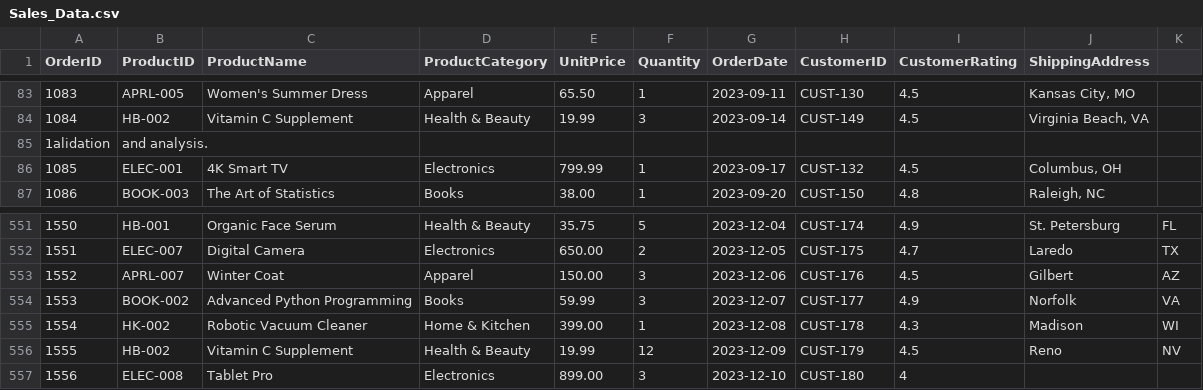
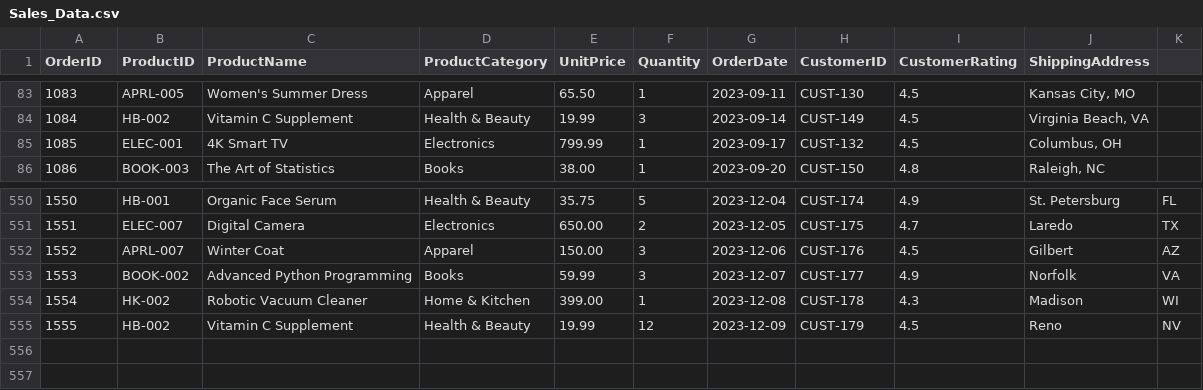
Before and after one commit to Intern-Byte/IB_Datasets, a CSV file: Sales_Data.csv, drawn as a sheet; only a part is shown, gaps mark what is left out.

Commit message:
Update Sales_Data.csv

```diff
--- a/Sales_Data.csv
+++ b/Sales_Data.csv
@@ -84,3 +84,2 @@ OrderID,ProductID,ProductName,ProductCategory,UnitPrice,Quantity,OrderDate,Custo
 1084,HB-002,Vitamin C Supplement,Health & Beauty,19.99,3,2023-09-14,CUST-149,4.5,"Virginia Beach, VA"
-1alidation, and analysis.
 1085,ELEC-001,4K Smart TV,Electronics,799.99,1,2023-09-17,CUST-132,4.5,"Columbus, OH"
@@ -556,2 +555 @@ OrderID,ProductID,ProductName,ProductCategory,UnitPrice,Quantity,OrderDate,Custo
 1555,HB-002,Vitamin C Supplement,Health & Beauty,19.99,12,2023-12-09,CUST-179,4.5,Reno, NV
-1556,ELEC-008,Tablet Pro,Electronics,899.00,3,2023-12-10,CUST-180,4
```
